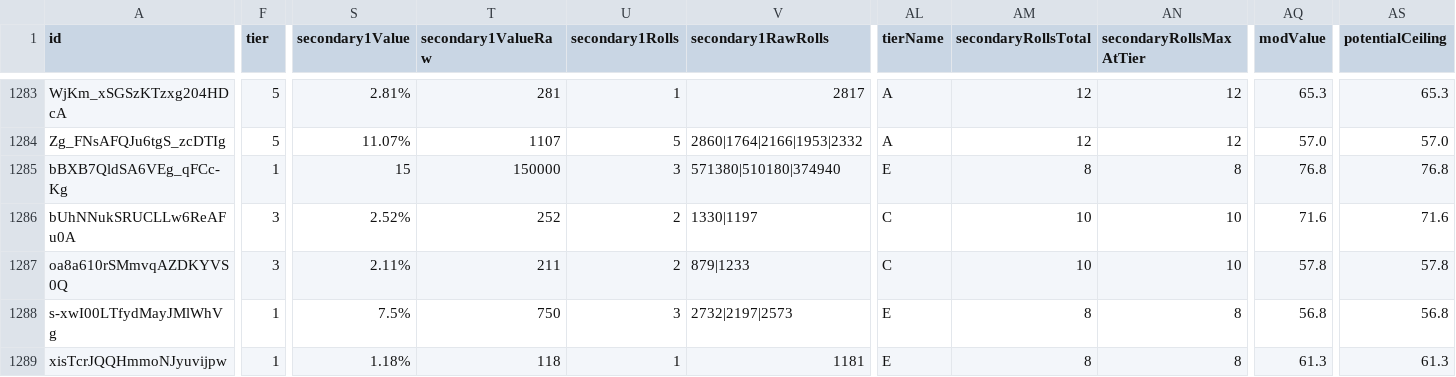
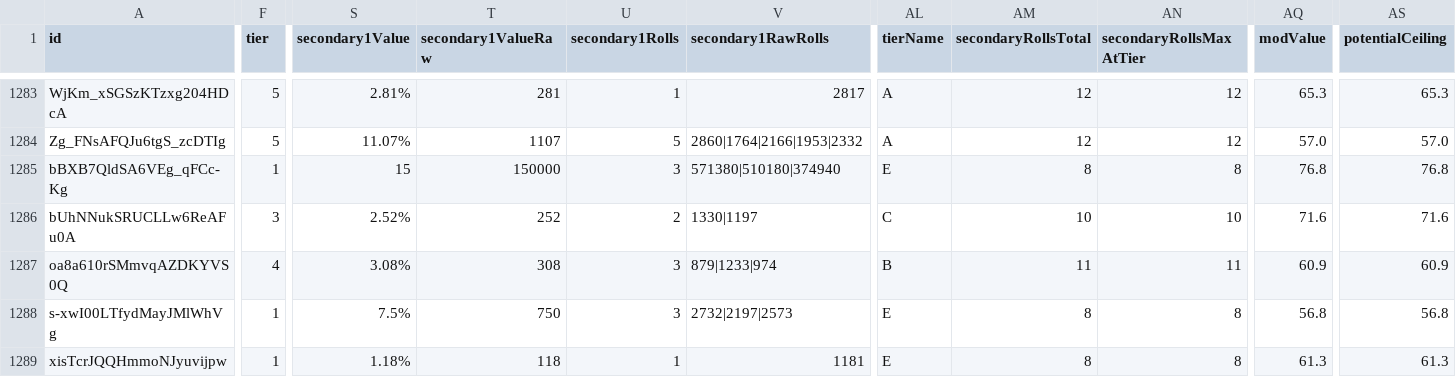
Before and after one commit to vhontebh-arch/swgoh, a CSV file: mod_analysis.csv, drawn as a sheet; only a part is shown, gaps mark what is left out; the diff covers the shown part only; the diff names each change by its address in the sheet, - before the commit and + after, or states it on an @@ line.

```diff
--- a/mod_analysis.csv
+++ b/mod_analysis.csv
-F1287 (tier): 3
+F1287 (tier): 4
-S1287 (secondary1Value): 2.11%
+S1287 (secondary1Value): 3.08%
-T1287 (secondary1ValueRaw): 211
+T1287 (secondary1ValueRaw): 308
-U1287 (secondary1Rolls): 2
+U1287 (secondary1Rolls): 3
-V1287 (secondary1RawRolls): 879|1233
+V1287 (secondary1RawRolls): 879|1233|974
-AL1287 (tierName): C
+AL1287 (tierName): B
-AM1287 (secondaryRollsTotal): 10
+AM1287 (secondaryRollsTotal): 11
-AN1287 (secondaryRollsMaxAtTier): 10
+AN1287 (secondaryRollsMaxAtTier): 11
-AQ1287 (modValue): 57.8
+AQ1287 (modValue): 60.9
-AS1287 (potentialCeiling): 57.8
+AS1287 (potentialCeiling): 60.9
```
Also changed, not shown: 4 edited cells elsewhere in this file, mods.csv, roster.csv, 1 other file.
